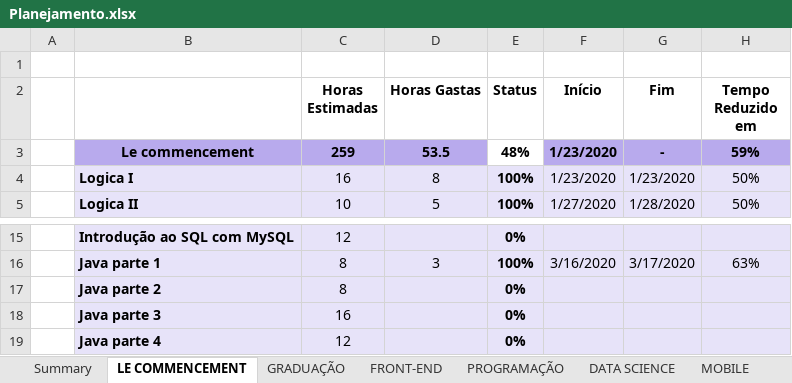
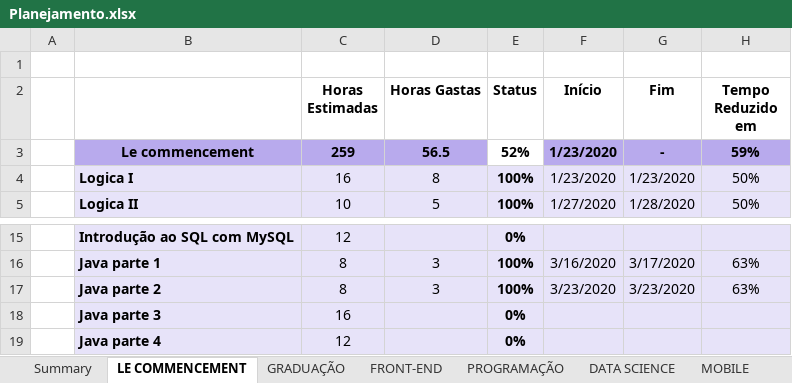
Before and after one commit to GFGandorphi/alura, an Excel workbook: Planejamento.xlsx, sheet LE COMMENCEMENT, drawn as a sheet; only a part is shown, gaps mark what is left out; values as stored, in another font and other column widths than the file's, no borders; conditional formats not drawn; the diff names each change by its address in the sheet, - before the commit and + after, or states it on an @@ line.

```diff
--- a/Planejamento.xlsx (sheet LE COMMENCEMENT)
+++ b/Planejamento.xlsx (sheet LE COMMENCEMENT)
-D3 (Horas Gastas): 53.5
+D3 (Horas Gastas): 56.5
-E3 (Status): 48%
+E3 (Status): 52%
-D17 (Horas Gastas): (empty)
+D17 (Horas Gastas): 3
-E17 (Status): 0%
+E17 (Status): 100%
-F17 (Início): (empty)
+F17 (Início): 3/23/2020
-G17 (Fim): (empty)
+G17 (Fim): 3/23/2020
-H17 (Tempo Reduzido em): (empty)
+H17 (Tempo Reduzido em): 63%
```
Also changed, not shown: sheet PROGRAMAÇÃO, sheet Summary, 34 other files.
